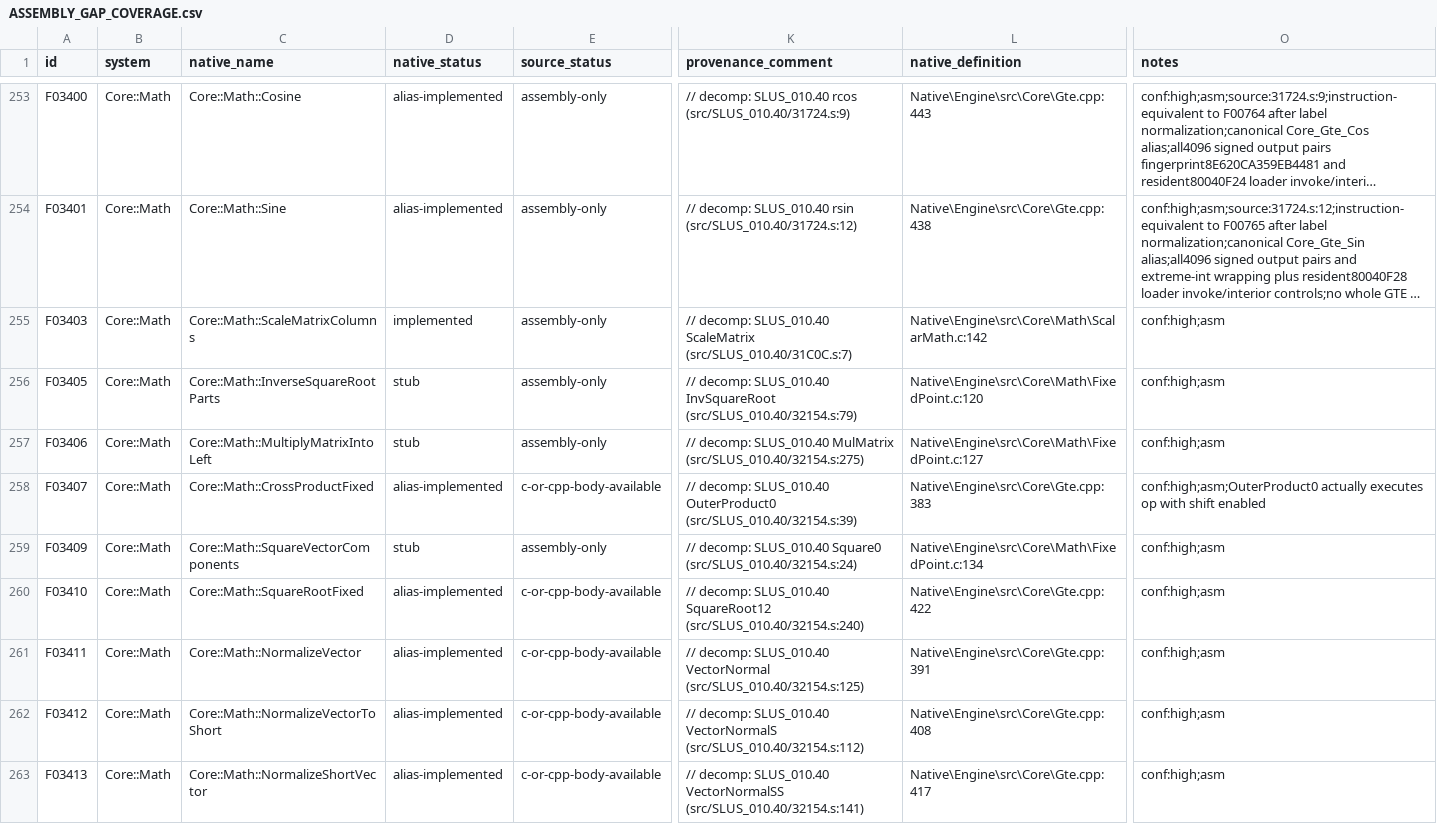
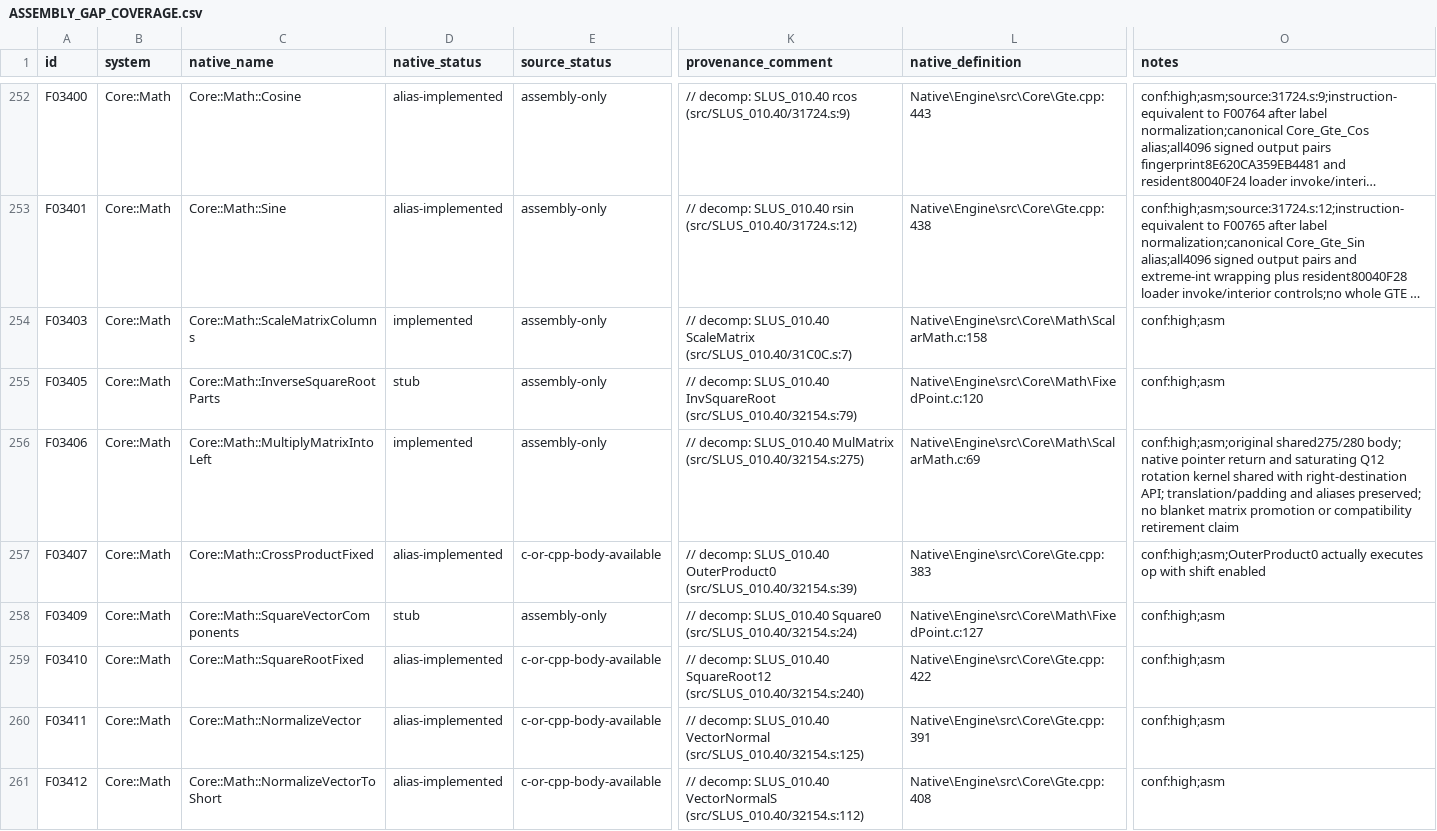
Before and after one commit to JEschete/VS-NativePort, a CSV file: Docs/ASSEMBLY_GAP_COVERAGE.csv, drawn as a sheet; only a part is shown, gaps mark what is left out; the shorter side is filled out with more unchanged rows; long unchanged cells end in …; addresses are those after the commit; the diff covers the shown part only; the diff names each change by its address in the sheet, - before the commit and + after, or states it on an @@ line.

```diff
--- a/Docs/ASSEMBLY_GAP_COVERAGE.csv
+++ b/Docs/ASSEMBLY_GAP_COVERAGE.csv
-L254 (native_definition): Native\Engine\src\Core\Math\ScalarMath.c:142
+L254 (native_definition): Native\Engine\src\Core\Math\ScalarMath.c:158
-D256 (native_status): stub
+D256 (native_status): implemented
-L256 (native_definition): Native\Engine\src\Core\Math\FixedPoint.c:127
+L256 (native_definition): Native\Engine\src\Core\Math\ScalarMath.c:69
-O256 (notes): conf:high;asm
+O256 (notes): conf:high;asm;original shared275/280 body; native pointer return and saturating Q12 rotation kernel shared with right-destination API; translation/padding and aliases preserved; no blanket matrix promotion or compatibility retirement claim
-L258 (native_definition): Native\Engine\src\Core\Math\FixedPoint.c:134
+L258 (native_definition): Native\Engine\src\Core\Math\FixedPoint.c:127
```
Also changed, not shown: 1 removed row and 8 edited cells elsewhere in this file, Docs/ASSEMBLY_GAPS.csv, tools/port/owned.csv, 14 other files.
